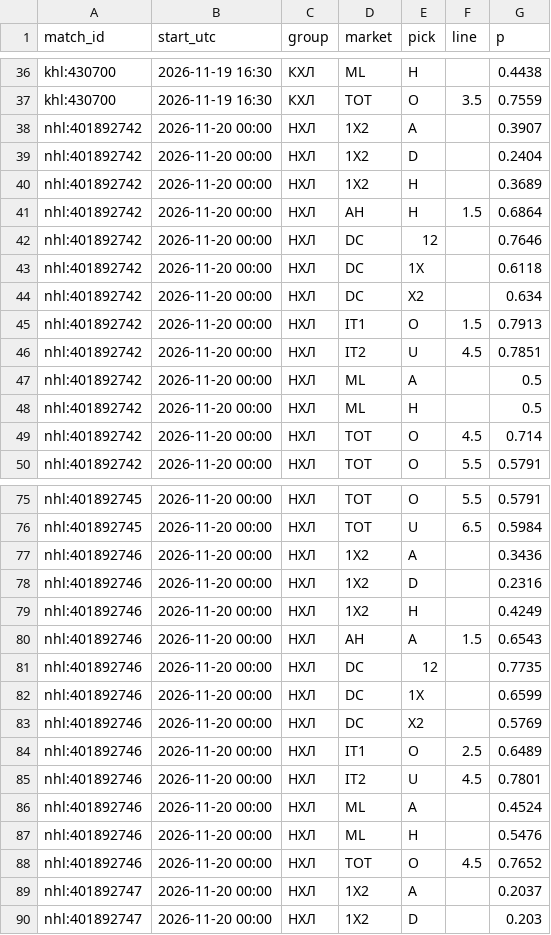
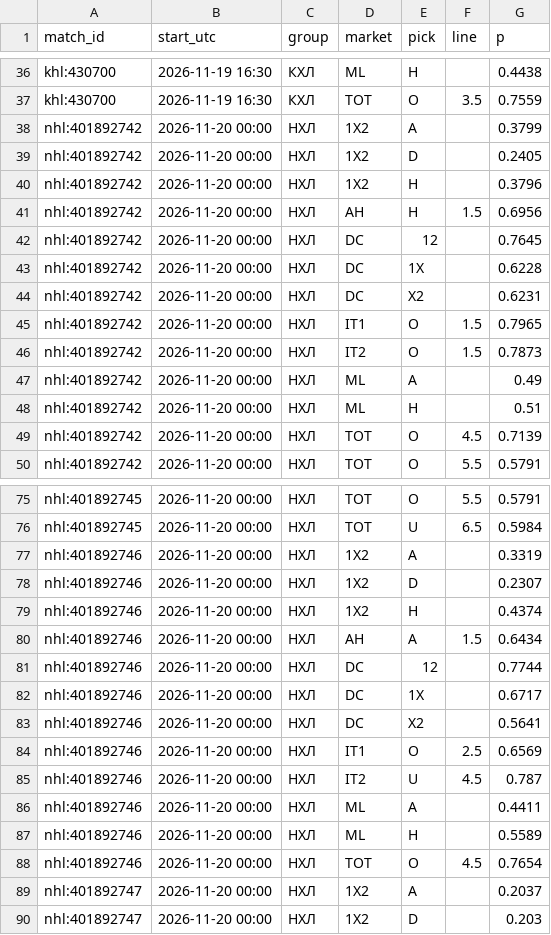
Before and after one commit to vassoffat-cell/tennisbot, a CSV file: hockey/data/seal/hockey_2026-11-19.csv, drawn as a sheet; only a part is shown, gaps mark what is left out; the diff covers the shown part only.

```diff
--- a/hockey/data/seal/hockey_2026-11-19.csv
+++ b/hockey/data/seal/hockey_2026-11-19.csv
@@ -37,14 +37,14 @@ khl:430700,2026-11-19 16:30,КХЛ,ML,H,,0.4438
 khl:430700,2026-11-19 16:30,КХЛ,TOT,O,3.5,0.7559
-nhl:401892742,2026-11-20 00:00,НХЛ,1X2,A,,0.3907
-nhl:401892742,2026-11-20 00:00,НХЛ,1X2,D,,0.2404
-nhl:401892742,2026-11-20 00:00,НХЛ,1X2,H,,0.3689
-nhl:401892742,2026-11-20 00:00,НХЛ,AH,H,1.5,0.6864
-nhl:401892742,2026-11-20 00:00,НХЛ,DC,12,,0.7646
-nhl:401892742,2026-11-20 00:00,НХЛ,DC,1X,,0.6118
-nhl:401892742,2026-11-20 00:00,НХЛ,DC,X2,,0.634
-nhl:401892742,2026-11-20 00:00,НХЛ,IT1,O,1.5,0.7913
-nhl:401892742,2026-11-20 00:00,НХЛ,IT2,U,4.5,0.7851
-nhl:401892742,2026-11-20 00:00,НХЛ,ML,A,,0.5
-nhl:401892742,2026-11-20 00:00,НХЛ,ML,H,,0.5
-nhl:401892742,2026-11-20 00:00,НХЛ,TOT,O,4.5,0.714
+nhl:401892742,2026-11-20 00:00,НХЛ,1X2,A,,0.3799
+nhl:401892742,2026-11-20 00:00,НХЛ,1X2,D,,0.2405
+nhl:401892742,2026-11-20 00:00,НХЛ,1X2,H,,0.3796
+nhl:401892742,2026-11-20 00:00,НХЛ,AH,H,1.5,0.6956
+nhl:401892742,2026-11-20 00:00,НХЛ,DC,12,,0.7645
+nhl:401892742,2026-11-20 00:00,НХЛ,DC,1X,,0.6228
+nhl:401892742,2026-11-20 00:00,НХЛ,DC,X2,,0.6231
+nhl:401892742,2026-11-20 00:00,НХЛ,IT1,O,1.5,0.7965
+nhl:401892742,2026-11-20 00:00,НХЛ,IT2,O,1.5,0.7873
+nhl:401892742,2026-11-20 00:00,НХЛ,ML,A,,0.49
+nhl:401892742,2026-11-20 00:00,НХЛ,ML,H,,0.51
+nhl:401892742,2026-11-20 00:00,НХЛ,TOT,O,4.5,0.7139
 nhl:401892742,2026-11-20 00:00,НХЛ,TOT,O,5.5,0.5791
@@ -76,14 +76,14 @@ nhl:401892745,2026-11-20 00:00,НХЛ,TOT,O,5.5,0.5791
 nhl:401892745,2026-11-20 00:00,НХЛ,TOT,U,6.5,0.5984
-nhl:401892746,2026-11-20 00:00,НХЛ,1X2,A,,0.3436
-nhl:401892746,2026-11-20 00:00,НХЛ,1X2,D,,0.2316
-nhl:401892746,2026-11-20 00:00,НХЛ,1X2,H,,0.4249
-nhl:401892746,2026-11-20 00:00,НХЛ,AH,A,1.5,0.6543
-nhl:401892746,2026-11-20 00:00,НХЛ,DC,12,,0.7735
-nhl:401892746,2026-11-20 00:00,НХЛ,DC,1X,,0.6599
-nhl:401892746,2026-11-20 00:00,НХЛ,DC,X2,,0.5769
-nhl:401892746,2026-11-20 00:00,НХЛ,IT1,O,2.5,0.6489
-nhl:401892746,2026-11-20 00:00,НХЛ,IT2,U,4.5,0.7801
-nhl:401892746,2026-11-20 00:00,НХЛ,ML,A,,0.4524
-nhl:401892746,2026-11-20 00:00,НХЛ,ML,H,,0.5476
-nhl:401892746,2026-11-20 00:00,НХЛ,TOT,O,4.5,0.7652
+nhl:401892746,2026-11-20 00:00,НХЛ,1X2,A,,0.3319
+nhl:401892746,2026-11-20 00:00,НХЛ,1X2,D,,0.2307
+nhl:401892746,2026-11-20 00:00,НХЛ,1X2,H,,0.4374
+nhl:401892746,2026-11-20 00:00,НХЛ,AH,A,1.5,0.6434
+nhl:401892746,2026-11-20 00:00,НХЛ,DC,12,,0.7744
+nhl:401892746,2026-11-20 00:00,НХЛ,DC,1X,,0.6717
+nhl:401892746,2026-11-20 00:00,НХЛ,DC,X2,,0.5641
+nhl:401892746,2026-11-20 00:00,НХЛ,IT1,O,2.5,0.6569
+nhl:401892746,2026-11-20 00:00,НХЛ,IT2,U,4.5,0.787
+nhl:401892746,2026-11-20 00:00,НХЛ,ML,A,,0.4411
+nhl:401892746,2026-11-20 00:00,НХЛ,ML,H,,0.5589
+nhl:401892746,2026-11-20 00:00,НХЛ,TOT,O,4.5,0.7654
 nhl:401892747,2026-11-20 00:00,НХЛ,1X2,A,,0.2037
```
Also changed, not shown: 24 edited cells elsewhere in this file, data/shadow/tennis_2026-11.csv, 6 other files.
